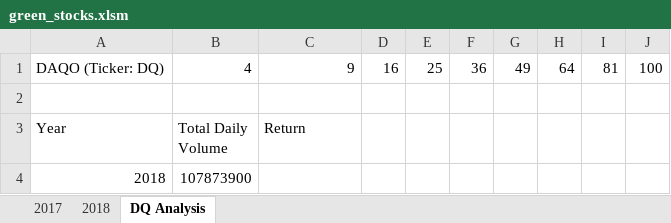
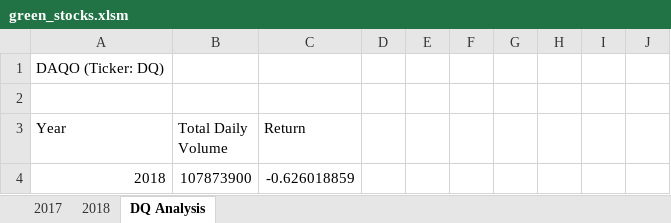
Before and after one commit to AaronAKTX/stock-analysis, an Excel workbook: green_stocks.xlsm, sheet DQ Analysis, drawn as a sheet; values as stored, in another font and other column widths than the file's, no borders; the diff names each change by its address in the sheet, - before the commit and + after, or states it on an @@ line.

Commit message:
conditionals in for loop

```diff
--- a/green_stocks.xlsm (sheet DQ Analysis)
+++ b/green_stocks.xlsm (sheet DQ Analysis)
-B1 (Total Daily Volume): 4
+B1 (Total Daily Volume): (empty)
-C1 (Return): 9
+C1 (Return): (empty)
-D1: 16
+D1: (empty)
-E1: 25
+E1: (empty)
-F1: 36
+F1: (empty)
-G1: 49
+G1: (empty)
-H1: 64
+H1: (empty)
-I1: 81
+I1: (empty)
-J1: 100
+J1: (empty)
-C4 (Return): (empty)
+C4 (Return): -0.626018859
```
